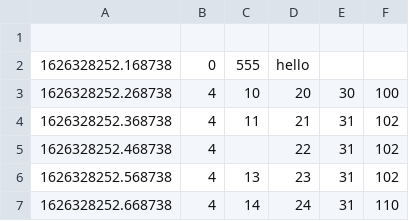
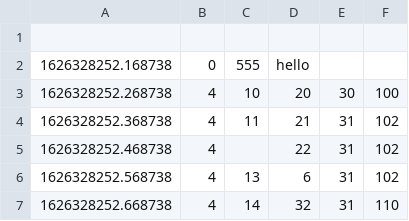
Before and after one commit to bluerobotics/icm20602-python, a CSV file: bme.csv, drawn as a sheet.

```diff
--- a/bme.csv
+++ b/bme.csv
@@ -5,3 +5,3 @@
 1626328252.468738,4,,22,31,102
-1626328252.568738,4,13,23,31,102
-1626328252.668738,4,14,24,31,110
+1626328252.568738,4,13,6,31,102
+1626328252.668738,4,14,32,31,110
```
Also changed, not shown: 1 other file.
